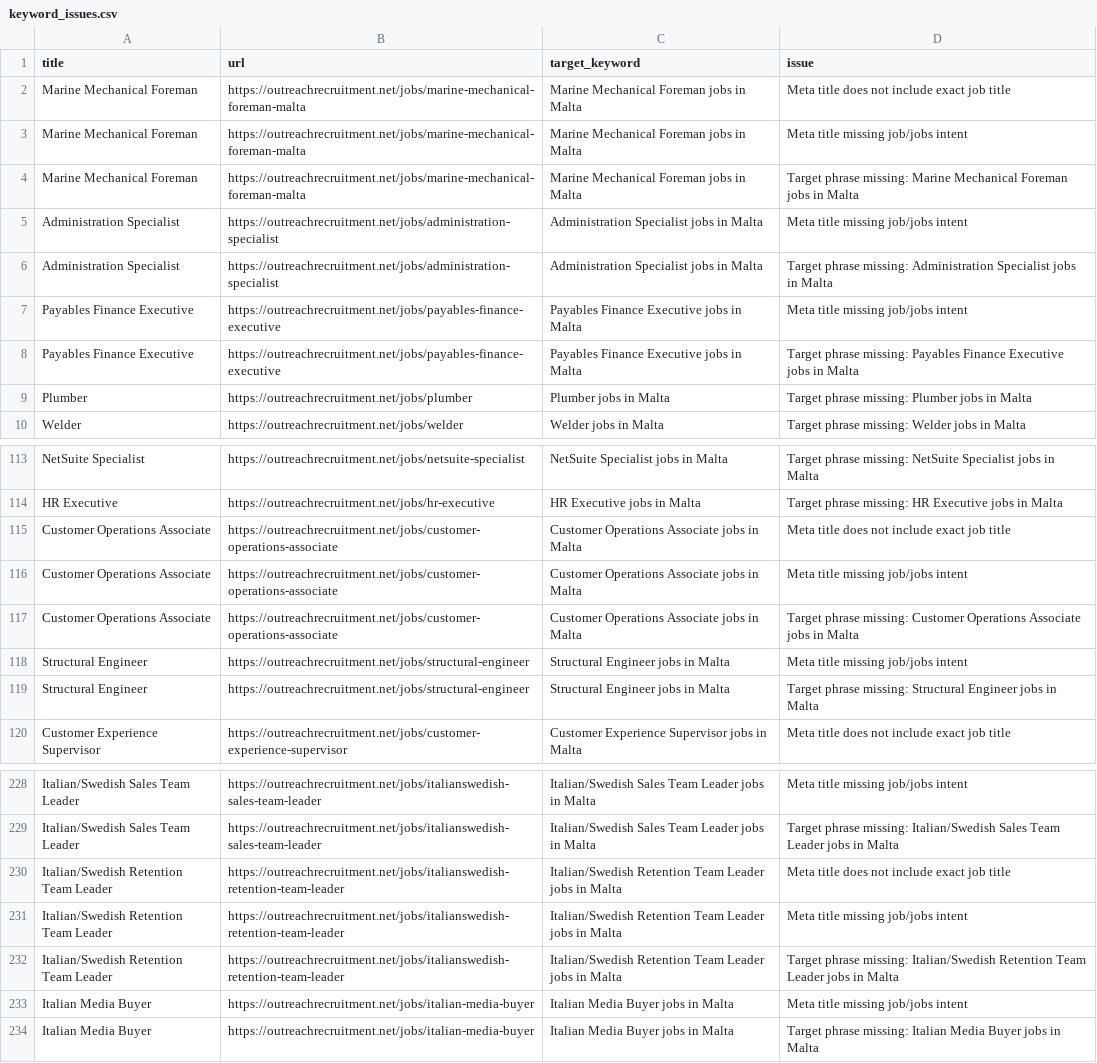
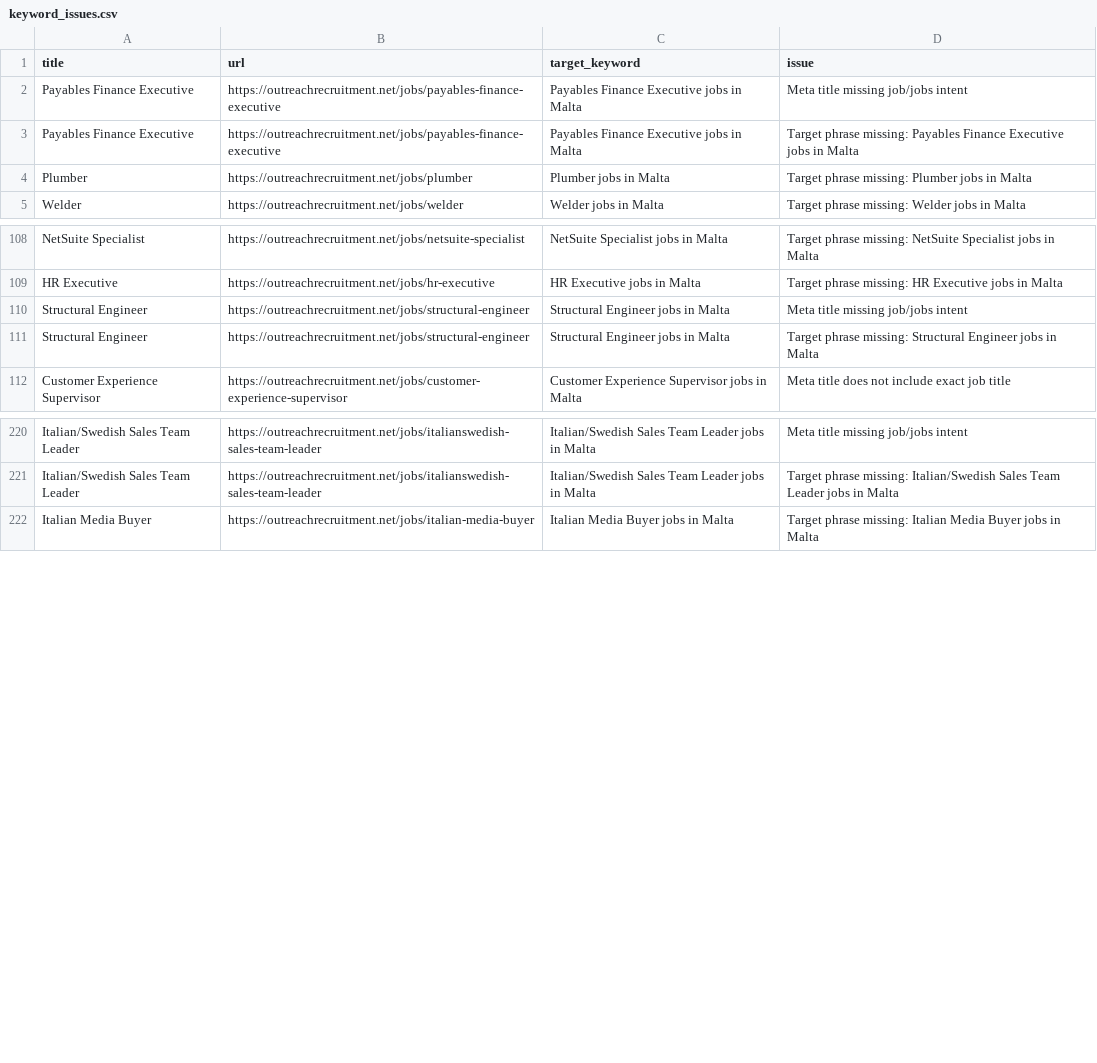
Before and after one commit to sofyanebarakat-beep/OutreachRecruitment-Jobs-in-Malta, a CSV file: reports/keyword_issues.csv, drawn as a sheet; only a part is shown, gaps mark what is left out; the diff names each change by its address in the sheet, - before the commit and + after, or states it on an @@ line.

```diff
--- a/reports/keyword_issues.csv
+++ b/reports/keyword_issues.csv
-row 2: Marine Mechanical Foreman | https://outreachrecruitment.net/jobs/marine-mechanical-foreman-malta | Marine Mechanical Foreman jobs in Malta | Meta title does not include exact job title
-row 3: Marine Mechanical Foreman | https://outreachrecruitment.net/jobs/marine-mechanical-foreman-malta | Marine Mechanical Foreman jobs in Malta | Meta title missing job/jobs intent
-row 4: Marine Mechanical Foreman | https://outreachrecruitment.net/jobs/marine-mechanical-foreman-malta | Marine Mechanical Foreman jobs in Malta | Target phrase missing: Marine Mechanical Foreman jobs in Malta
-row 5: Administration Specialist | https://outreachrecruitment.net/jobs/administration-specialist | Administration Specialist jobs in Malta | Meta title missing job/jobs intent
-row 6: Administration Specialist | https://outreachrecruitment.net/jobs/administration-specialist | Administration Specialist jobs in Malta | Target phrase missing: Administration Specialist jobs in Malta
-row 115: Customer Operations Associate | https://outreachrecruitment.net/jobs/customer-operations-associate | Customer Operations Associate jobs in Malta | Meta title does not include exact job title
-row 116: Customer Operations Associate | https://outreachrecruitment.net/jobs/customer-operations-associate | Customer Operations Associate jobs in Malta | Meta title missing job/jobs intent
-row 117: Customer Operations Associate | https://outreachrecruitment.net/jobs/customer-operations-associate | Customer Operations Associate jobs in Malta | Target phrase missing: Customer Operations Associate jobs in Malta
-row 230: Italian/Swedish Retention Team Leader | https://outreachrecruitment.net/jobs/italianswedish-retention-team-leader | Italian/Swedish Retention Team Leader jobs in Malta | Meta title does not include exact job title
-row 231: Italian/Swedish Retention Team Leader | https://outreachrecruitment.net/jobs/italianswedish-retention-team-leader | Italian/Swedish Retention Team Leader jobs in Malta | Meta title missing job/jobs intent
-row 232: Italian/Swedish Retention Team Leader | https://outreachrecruitment.net/jobs/italianswedish-retention-team-leader | Italian/Swedish Retention Team Leader jobs in Malta | Target phrase missing: Italian/Swedish Retention Team Leader jobs in Malta
-row 233: Italian Media Buyer | https://outreachrecruitment.net/jobs/italian-media-buyer | Italian Media Buyer jobs in Malta | Meta title missing job/jobs intent
```
Also changed, not shown: reports/content_quality_issues.csv, reports/gsc_url_inspection.csv, 49 other files.
